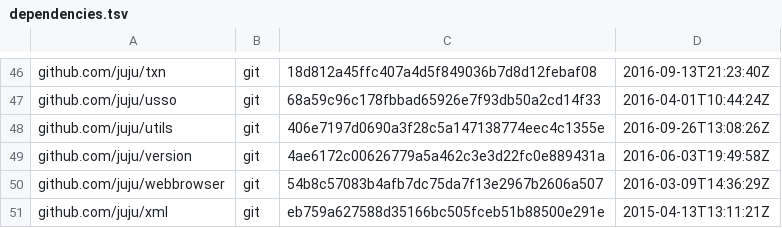
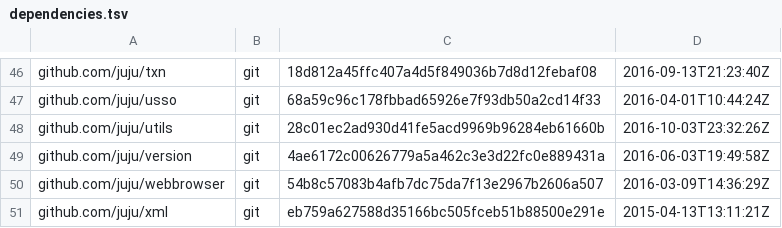
Before and after one commit to juju/juju, a TSV file: dependencies.tsv, drawn as a sheet; only a part is shown, gaps mark what is left out.

Commit message:
Corrects panics on MacOS Sierra
Addresses lp:1633495.

The code was already in place, we just weren't utilizing the correct commits.

```diff
--- a/dependencies.tsv
+++ b/dependencies.tsv
@@ -47,3 +47,3 @@ github.com/juju/txn	git	18d812a45ffc407a4d5f849036b7d8d12febaf08	2016-09-13T21:2
 github.com/juju/usso	git	68a59c96c178fbbad65926e7f93db50a2cd14f33	2016-04-01T10:44:24Z
-github.com/juju/utils	git	406e7197d0690a3f28c5a147138774eec4c1355e	2016-09-26T13:08:26Z
+github.com/juju/utils	git	28c01ec2ad930d41fe5acd9969b96284eb61660b	2016-10-03T23:32:26Z
 github.com/juju/version	git	4ae6172c00626779a5a462c3e3d22fc0e889431a	2016-06-03T19:49:58Z
```
